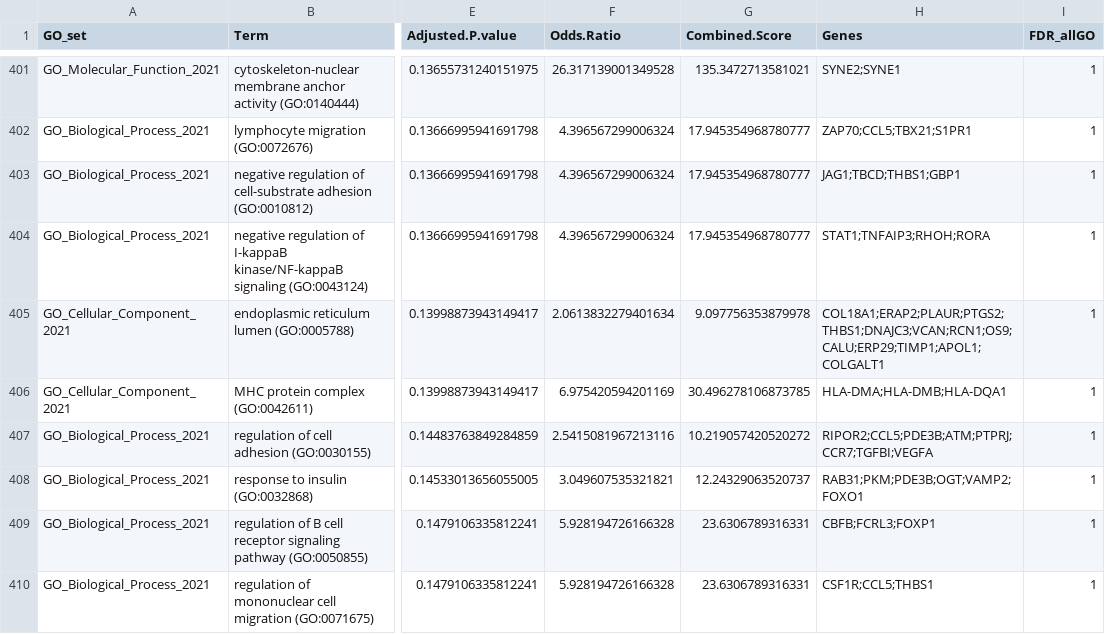
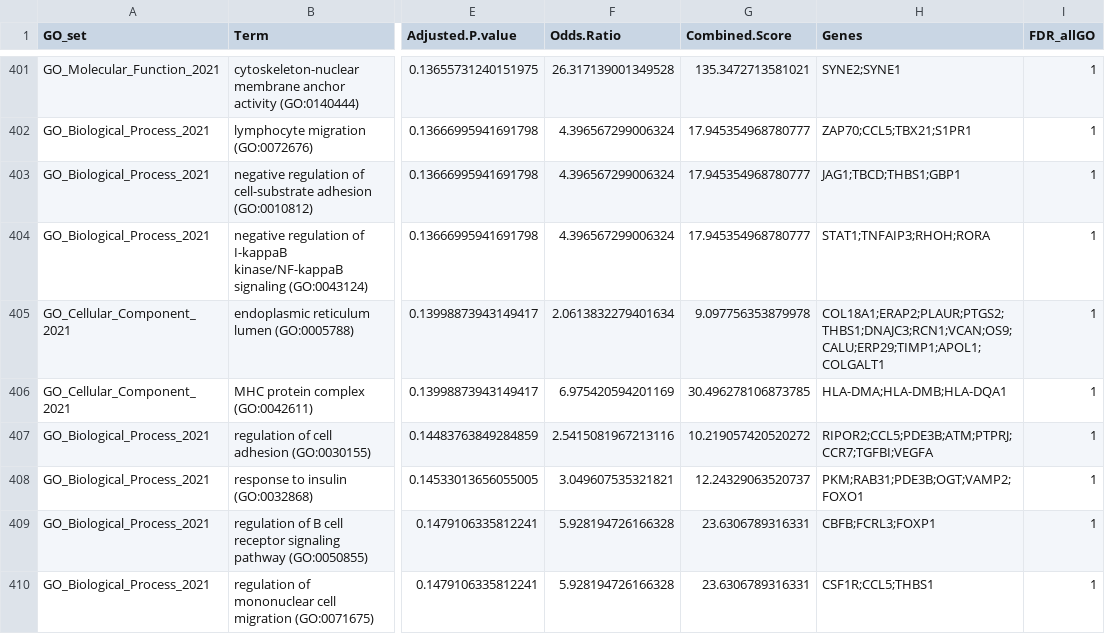
Before and after one commit to hawn-lab/RSTR_splice_public, a CSV file: results/gene_set_enrichment/sleuth_DEG_enrichment_GO_genelistFDR05.csv, drawn as a sheet; only a part is shown, gaps mark what is left out; the diff covers the shown part only; the diff names each change by its address in the sheet, - before the commit and + after, or states it on an @@ line.

```diff
--- a/results/gene_set_enrichment/sleuth_DEG_enrichment_GO_genelistFDR05.csv
+++ b/results/gene_set_enrichment/sleuth_DEG_enrichment_GO_genelistFDR05.csv
-H405 (Genes): COL18A1;ERAP2;PLAUR;PTGS2;THBS1;DNAJC3;VCAN;RCN1;OS9;CALU;ERP29;TIMP1;APOL1;COLGALT1
+H405 (Genes): COL18A1;ERAP2;PLAUR;PTGS2;THBS1;DNAJC3;RCN1;VCAN;OS9;CALU;ERP29;TIMP1;APOL1;COLGALT1
-H408 (Genes): RAB31;PKM;PDE3B;OGT;VAMP2;FOXO1
+H408 (Genes): PKM;RAB31;PDE3B;OGT;VAMP2;FOXO1
```
Also changed, not shown: 51 edited cells elsewhere in this file, results/gene_set_enrichment/sleuth_DEG_enrichment_Hallmark_genelistFDR05.csv, 1 other file.
